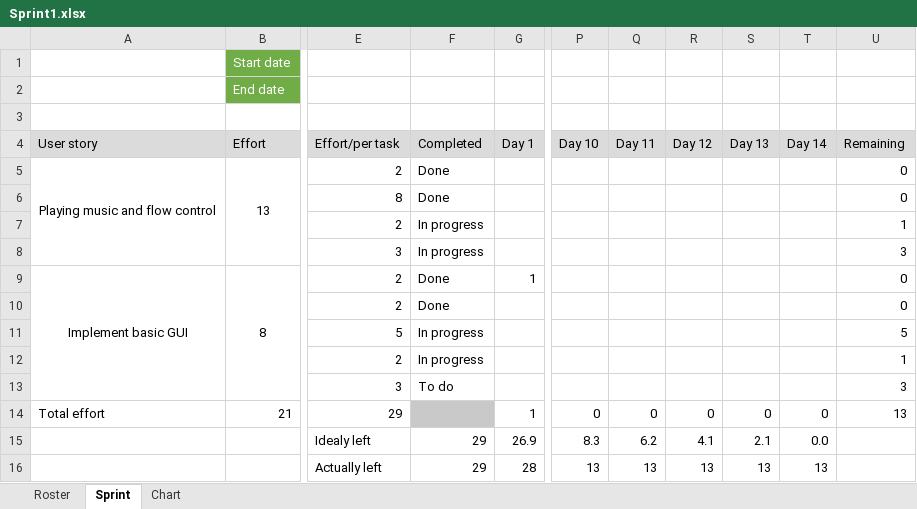
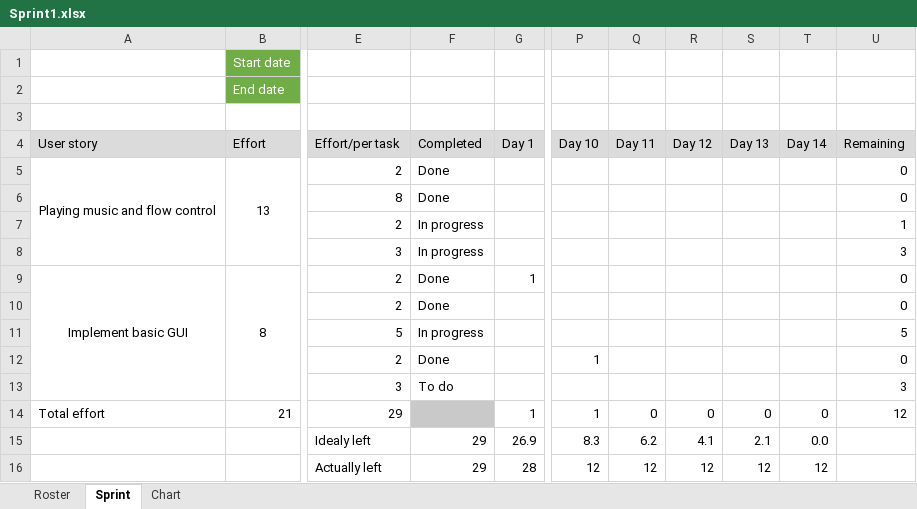
Before and after one commit to RazvojSoftvera2/MasterAudioTechnologyFunctions, an Excel workbook: Sprint_info/Sprint1.xlsx, sheet Sprint, drawn as a sheet; only a part is shown, gaps mark what is left out; values as stored, in another font and other column widths than the file's, no borders; conditional formats not drawn; the diff names each change by its address in the sheet, - before the commit and + after, or states it on an @@ line.

Commit message:
Sprint daily meeting day 10

```diff
--- a/Sprint_info/Sprint1.xlsx (sheet Sprint)
+++ b/Sprint_info/Sprint1.xlsx (sheet Sprint)
-F12 (Completed): In progress
+F12 (Completed): Done
-P12 (Day 10): (empty)
+P12 (Day 10): 1
-U12 (Remaining): 1
+U12 (Remaining): 0
-P14 (Day 10): 0
+P14 (Day 10): 1
-U14 (Remaining): 13
+U14 (Remaining): 12
-P16 (Day 10): 13
+P16 (Day 10): 12
-Q16 (Day 11): 13
+Q16 (Day 11): 12
-R16 (Day 12): 13
+R16 (Day 12): 12
-S16 (Day 13): 13
+S16 (Day 13): 12
-T16 (Day 14): 13
+T16 (Day 14): 12
```
Also changed, not shown: charts or pictures.
